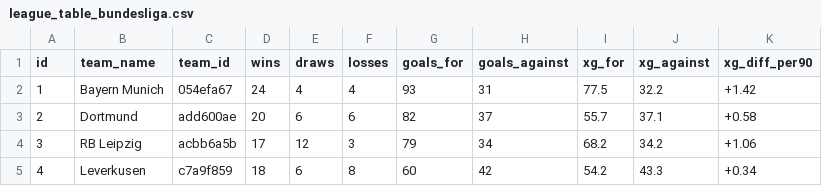
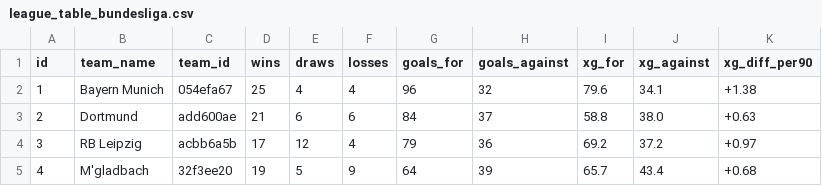
Before and after one commit to tommeredith/crunchlytics, a CSV file: league_table_bundesliga.csv, drawn as a sheet; only a part is shown; the diff covers the shown part only.

```diff
--- a/league_table_bundesliga.csv
+++ b/league_table_bundesliga.csv
@@ -1,5 +1,5 @@
 id,team_name,team_id,wins,draws,losses,goals_for,goals_against,xg_for,xg_against,xg_diff_per90
-1,Bayern Munich,054efa67,24,4,4,93,31,77.5,32.2,+1.42
-2,Dortmund,add600ae,20,6,6,82,37,55.7,37.1,+0.58
-3,RB Leipzig,acbb6a5b,17,12,3,79,34,68.2,34.2,+1.06
-4,Leverkusen,c7a9f859,18,6,8,60,42,54.2,43.3,+0.34
+1,Bayern Munich,054efa67,25,4,4,96,32,79.6,34.1,+1.38
+2,Dortmund,add600ae,21,6,6,84,37,58.8,38.0,+0.63
+3,RB Leipzig,acbb6a5b,17,12,4,79,36,69.2,37.2,+0.97
+4,M'gladbach,32f3ee20,19,5,9,64,39,65.7,43.4,+0.68
```
Also changed, not shown: 103 edited cells elsewhere in this file, full_match_stats_bundesliga.csv, full_match_stats_liga.csv, 12 other files.
